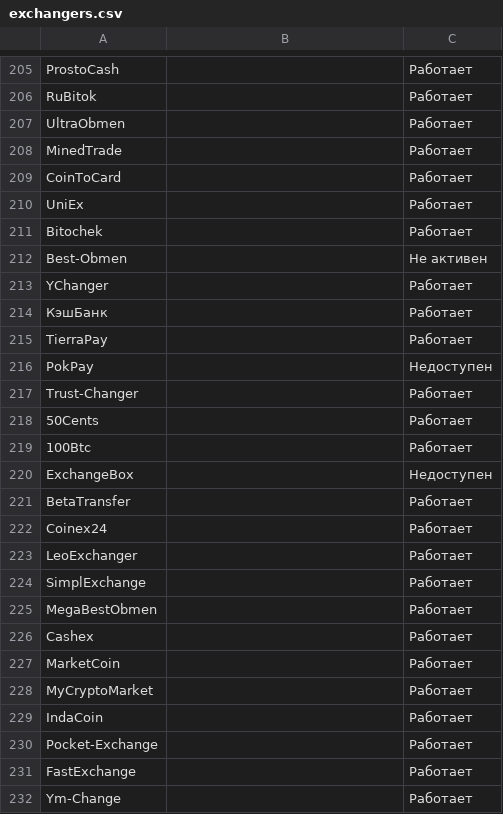
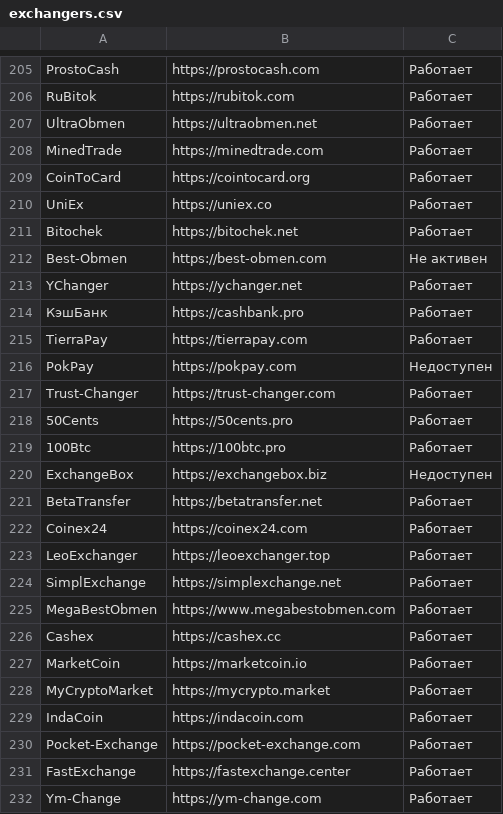
Before and after one commit to BrandyMint/monitorro, a CSV file: db/exchangers.csv, drawn as a sheet; only a part is shown, gaps mark what is left out; the diff covers the shown part only; the diff names each change by its address in the sheet, - before the commit and + after, or states it on an @@ line.

Commit message:
update exchangers

```diff
--- a/db/exchangers.csv
+++ b/db/exchangers.csv
-B205: (empty)
+B205: https://prostocash.com
-B206: (empty)
+B206: https://rubitok.com
-B207: (empty)
+B207: https://ultraobmen.net
-B208: (empty)
+B208: https://minedtrade.com
-B209: (empty)
+B209: https://cointocard.org
-B210: (empty)
+B210: https://uniex.co
-B211: (empty)
+B211: https://bitochek.net
-B212: (empty)
+B212: https://best-obmen.com
-B213: (empty)
+B213: https://ychanger.net
-B214: (empty)
+B214: https://cashbank.pro
-B215: (empty)
+B215: https://tierrapay.com
-B216: (empty)
+B216: https://pokpay.com
-B217: (empty)
+B217: https://trust-changer.com
-B218: (empty)
+B218: https://50cents.pro
-B219: (empty)
+B219: https://100btc.pro
-B220: (empty)
+B220: https://exchangebox.biz
-B221: (empty)
+B221: https://betatransfer.net
-B222: (empty)
+B222: https://coinex24.com
-B223: (empty)
+B223: https://leoexchanger.top
-B224: (empty)
+B224: https://simplexchange.net
-B225: (empty)
+B225: https://www.megabestobmen.com
-B226: (empty)
+B226: https://cashex.cc
-B227: (empty)
+B227: https://marketcoin.io
-B228: (empty)
+B228: https://mycrypto.market
-B229: (empty)
+B229: https://indacoin.com
-B230: (empty)
+B230: https://pocket-exchange.com
-B231: (empty)
+B231: https://fastexchange.center
-B232: (empty)
+B232: https://ym-change.com
```
Also changed, not shown: 126 edited cells elsewhere in this file.
